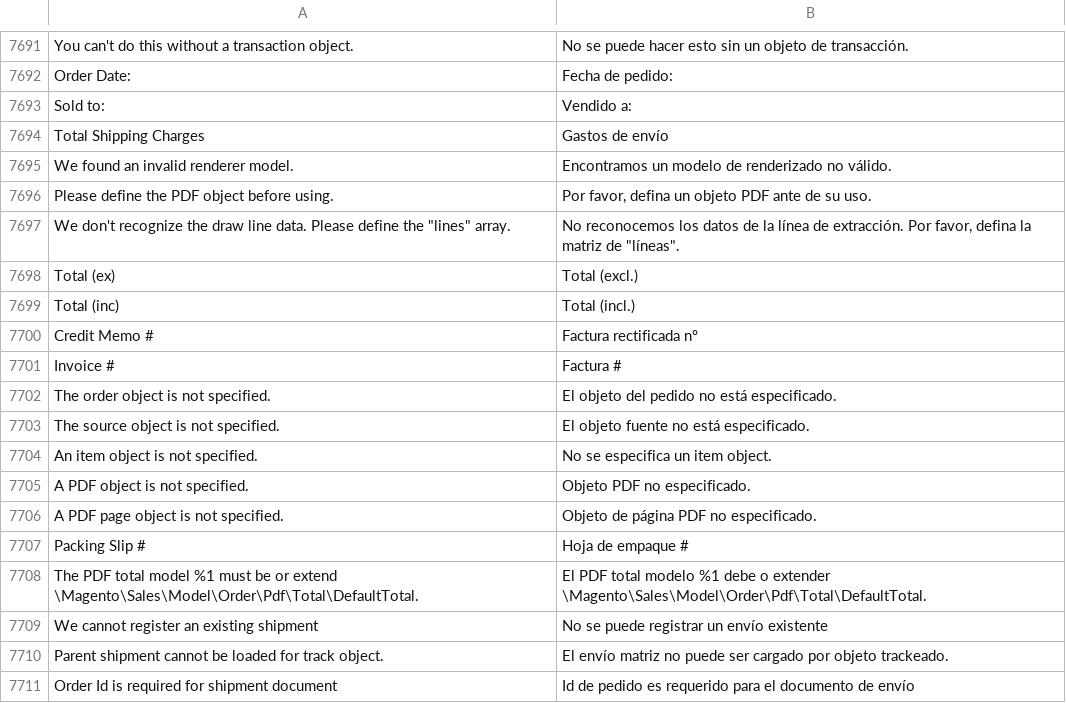
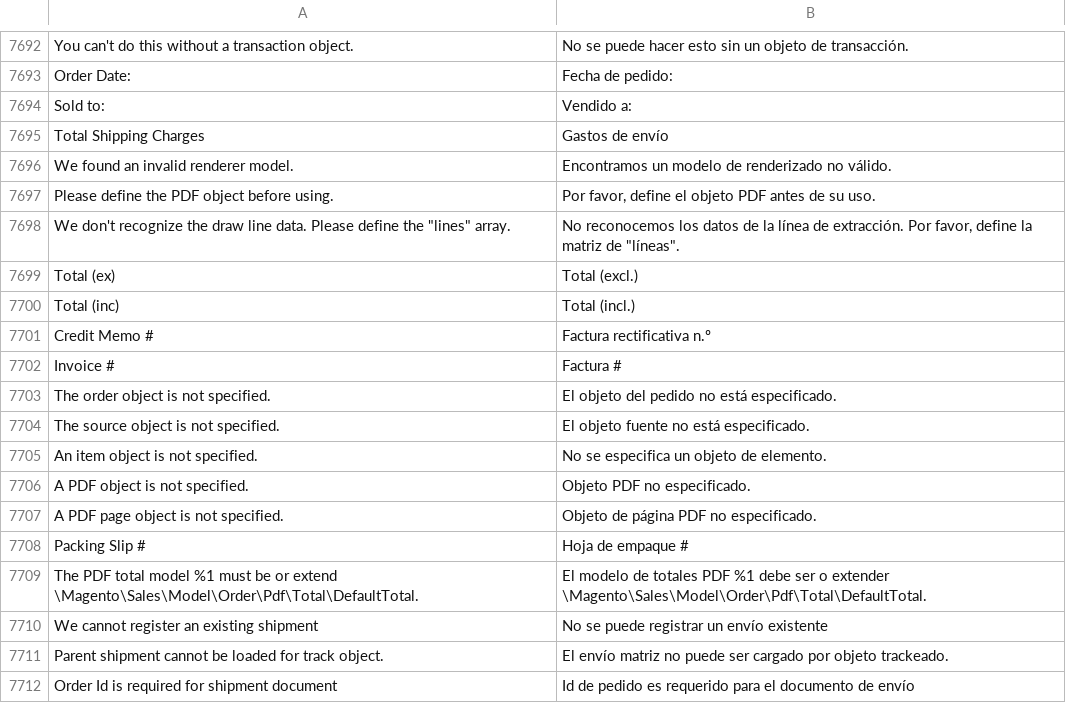
Before and after one commit to magento-l10n/language-es_ES, a CSV file: es_ES.csv, drawn as a sheet; only a part is shown, gaps mark what is left out; addresses are those after the commit; the diff covers the shown part only; the diff names each change by its address in the sheet, - before the commit and + after, or states it on an @@ line.

```diff
--- a/es_ES.csv
+++ b/es_ES.csv
-B7697: Por favor, defina un objeto PDF ante de su…
+B7697: Por favor, define el objeto PDF antes de su…
-B7698: …Por favor, defina la matriz…
+B7698: …Por favor, define la matriz…
-B7701: Factura rectificada nº
+B7701: Factura rectificativa n.º
-B7705: No se especifica un item object.
+B7705: No se especifica un objeto de elemento.
-B7709: El PDF total modelo %1 debe o extender…
+B7709: El modelo de totales PDF %1 debe ser o extender…
```
Also changed, not shown: 6 added rows and 8 edited cells elsewhere in this file, 1 other file.
